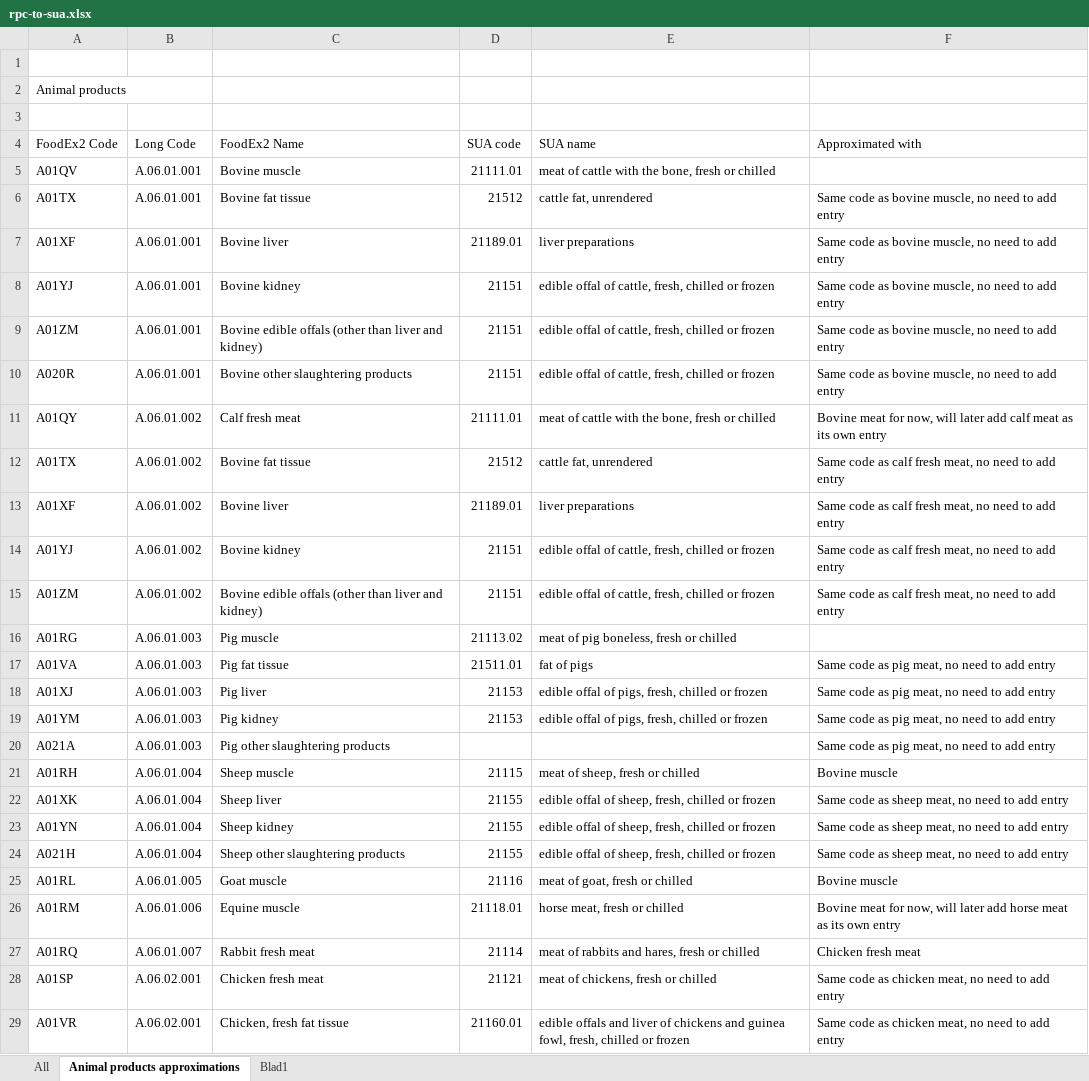
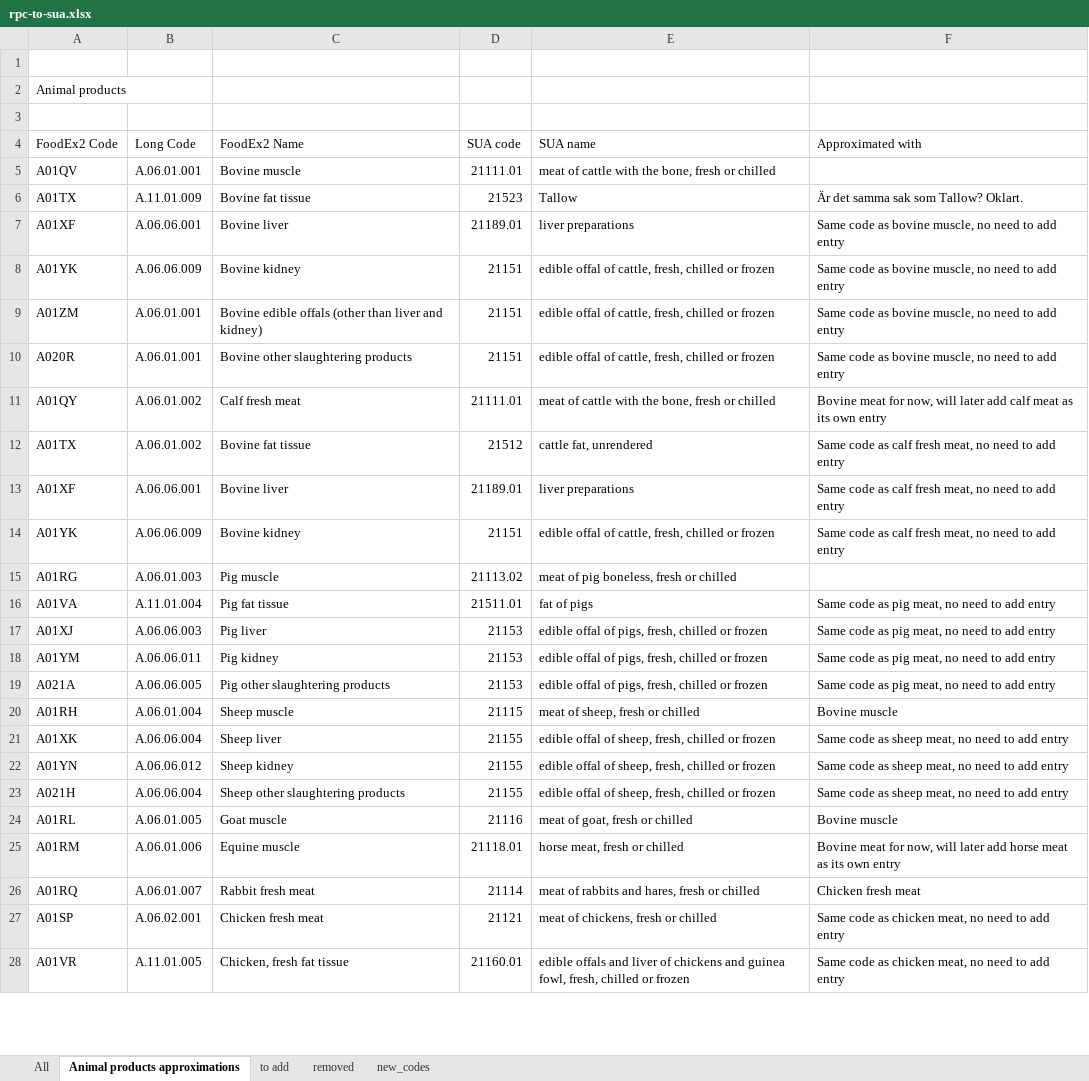
Before and after one commit to SLU-foodsystems/safad, an Excel workbook: data-preprocessing/codes/rpc-to-sua.xlsx, sheet Animal products approximations, drawn as a sheet; only a part is shown; values as stored, in another font and other column widths than the file's, no cell formats; conditional formats not drawn; removed rows and columns are numbered as before the commit, all else as after; the diff covers the shown part only; the diff names each change by its address in the sheet, - before the commit and + after, or states it on an @@ line.

Commit message:
Update RPC codes for new livestock products

```diff
--- a/data-preprocessing/codes/rpc-to-sua.xlsx (sheet Animal products approximations)
+++ b/data-preprocessing/codes/rpc-to-sua.xlsx (sheet Animal products approximations)
-sheet tab: Blad1
+sheet tab: to add
+sheet tab: removed
+sheet tab: new_codes
-B6 (Long Code): A.06.01.001
+B6 (Long Code): A.11.01.009
-D6 (SUA code): 21512
+D6 (SUA code): 21523
-E6 (SUA name): cattle fat, unrendered
+E6 (SUA name): Tallow
-F6 (Approximated with): Same code as bovine muscle, no need to add entry
+F6 (Approximated with): Är det samma sak som Tallow? Oklart.
-B7 (Long Code): A.06.01.001
+B7 (Long Code): A.06.06.001
-A8 (FoodEx2 Code): A01YJ
+A8 (FoodEx2 Code): A01YK
-B8 (Long Code): A.06.01.001
+B8 (Long Code): A.06.06.009
-B13 (Long Code): A.06.01.002
+B13 (Long Code): A.06.06.001
-A14 (FoodEx2 Code): A01YJ
+A14 (FoodEx2 Code): A01YK
-B14 (Long Code): A.06.01.002
+B14 (Long Code): A.06.06.009
-row 15: A01ZM | A.06.01.002 | Bovine edible offals (other than liver and kidney) | 21151 | edible offal of cattle, fresh, chilled or frozen | Same code as calf fresh meat, no need to add entry
-B16 (Long Code): A.06.01.003
+B16 (Long Code): A.11.01.004
-B17 (Long Code): A.06.01.003
+B17 (Long Code): A.06.06.003
-B18 (Long Code): A.06.01.003
+B18 (Long Code): A.06.06.011
-B19 (Long Code): A.06.01.003
+B19 (Long Code): A.06.06.005
-D19 (SUA code): (empty)
+D19 (SUA code): 21153
-E19 (SUA name): (empty)
+E19 (SUA name): edible offal of pigs, fresh, chilled or frozen
-B21 (Long Code): A.06.01.004
+B21 (Long Code): A.06.06.004
-B22 (Long Code): A.06.01.004
+B22 (Long Code): A.06.06.012
-B23 (Long Code): A.06.01.004
+B23 (Long Code): A.06.06.004
-B28 (Long Code): A.06.02.001
+B28 (Long Code): A.11.01.005
```
Also changed, not shown: 6 edited cells elsewhere in this sheet, sheet All, cell formats, 1 other file.
